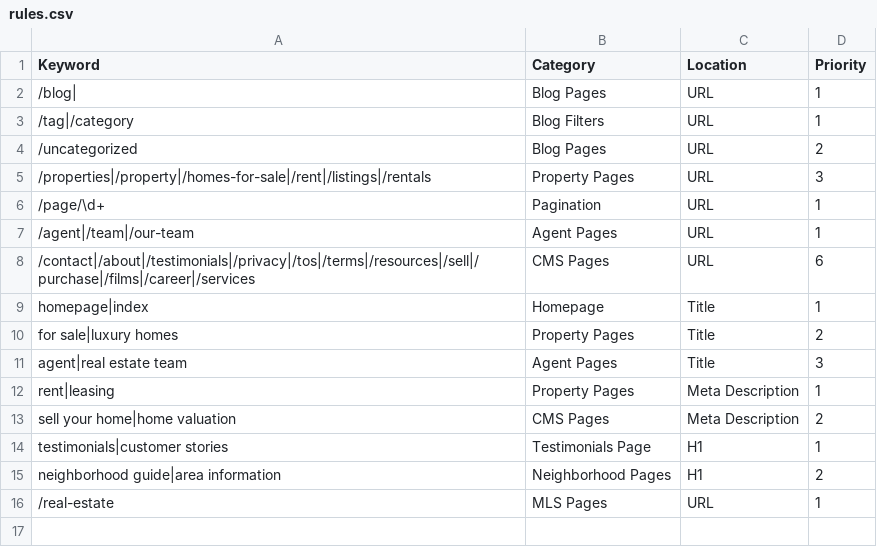
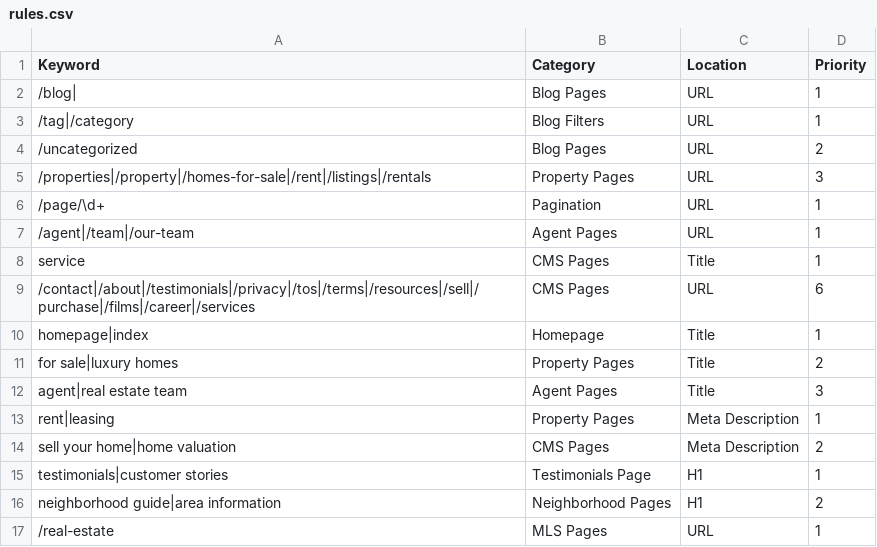
Before and after one commit to nachomanbot/categorize-2.0, a CSV file: rules.csv, drawn as a sheet.

Commit message:
Update rules.csv

```diff
--- a/rules.csv
+++ b/rules.csv
@@ -7,2 +7,3 @@ Keyword,Category,Location,Priority
 /agent|/team|/our-team,Agent Pages,URL,1
+service,CMS Pages,Title,1
 /contact|/about|/testimonials|/privacy|/tos|/terms|/resources|/sell|/purchase|/films|/career|/services,CMS Pages,URL,6
```
